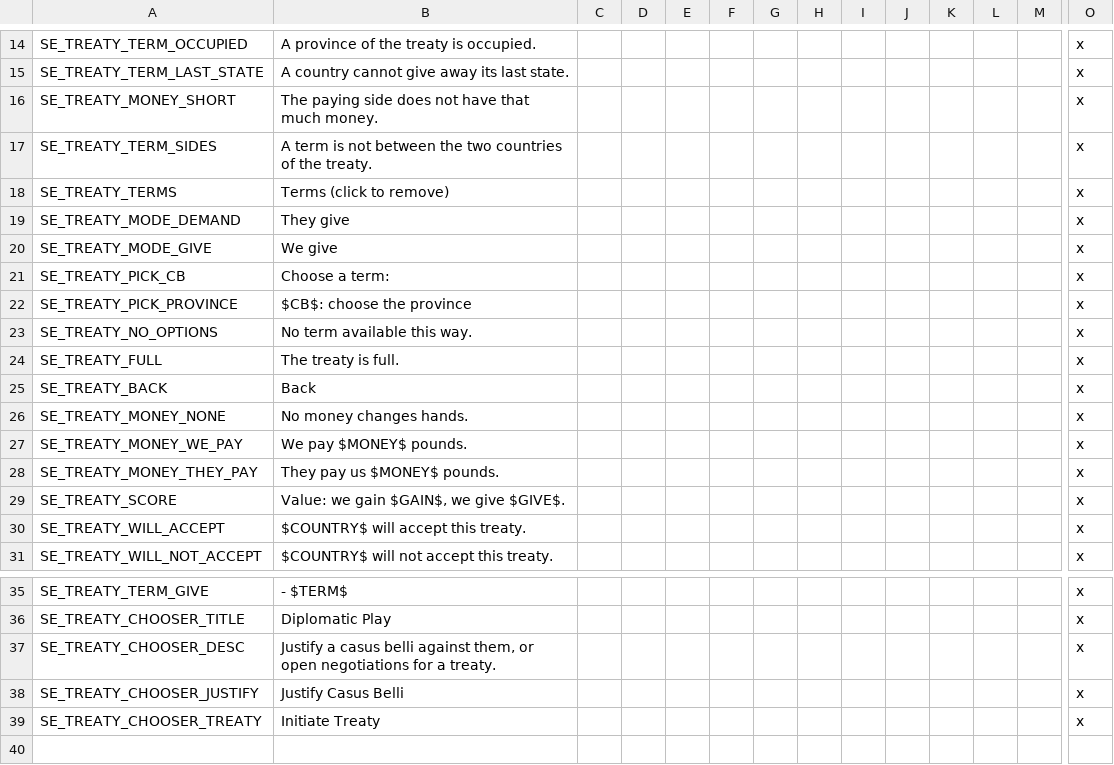
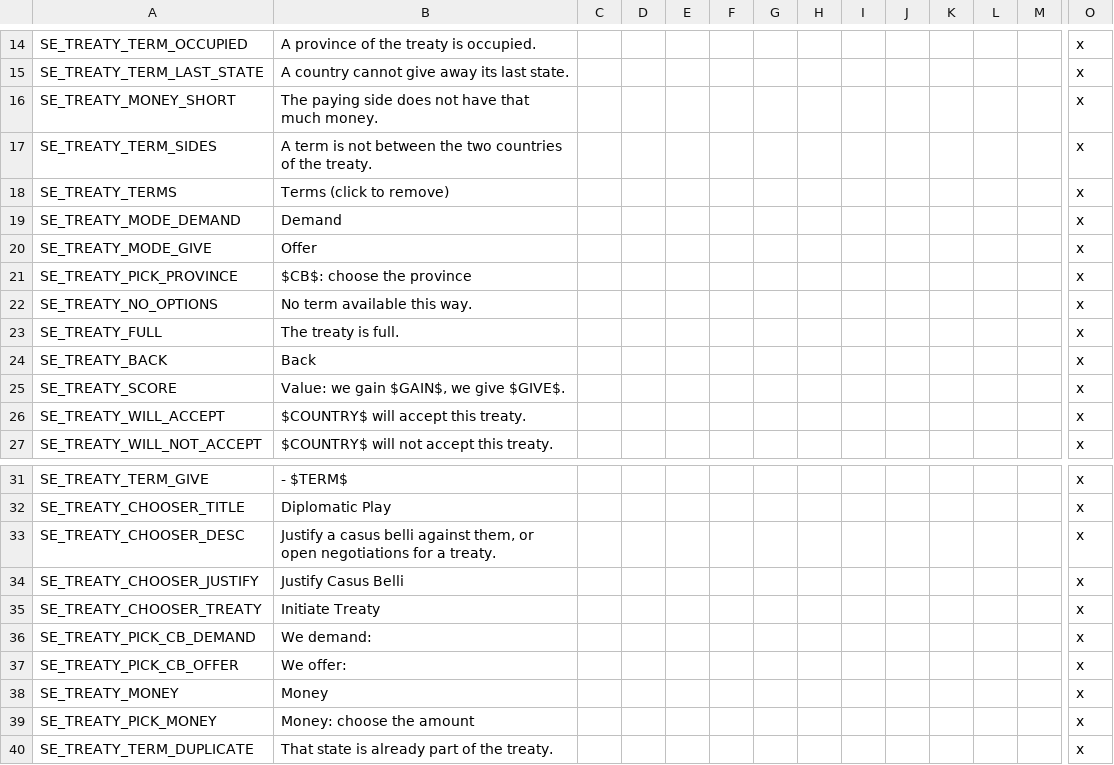
Before and after one commit to The-Grand-Combination/The-Grand-Loader, a CSV file: script_extender/mod/script_extender/localisation/00_script_extender.csv, drawn as a sheet; only a part is shown, gaps mark what is left out; removed rows and columns are numbered as before the commit, all else as after; rows hold the shown columns only; the diff names each change by its address in the sheet, - before the commit and + after, or states it on an @@ line.

```diff
--- a/script_extender/mod/script_extender/localisation/00_script_extender.csv
+++ b/script_extender/mod/script_extender/localisation/00_script_extender.csv
-B19: They give
+B19: Demand
-B20: We give
+B20: Offer
-row 21: SE_TREATY_PICK_CB | Choose a term: |  |  |  |  |  |  |  |  |  |  |  | x
-row 26: SE_TREATY_MONEY_NONE | No money changes hands. |  |  |  |  |  |  |  |  |  |  |  | x
-row 27: SE_TREATY_MONEY_WE_PAY | We pay $MONEY$ pounds. |  |  |  |  |  |  |  |  |  |  |  | x
-row 28: SE_TREATY_MONEY_THEY_PAY | They pay us $MONEY$ pounds. |  |  |  |  |  |  |  |  |  |  |  | x
+row 36: SE_TREATY_PICK_CB_DEMAND | We demand: |  |  |  |  |  |  |  |  |  |  |  | x
+row 37: SE_TREATY_PICK_CB_OFFER | We offer: |  |  |  |  |  |  |  |  |  |  |  | x
+row 38: SE_TREATY_MONEY | Money |  |  |  |  |  |  |  |  |  |  |  | x
+row 39: SE_TREATY_PICK_MONEY | Money: choose the amount |  |  |  |  |  |  |  |  |  |  |  | x
+row 40: SE_TREATY_TERM_DUPLICATE | That state is already part of the treaty. |  |  |  |  |  |  |  |  |  |  |  | x
```
Also changed, not shown: 5 other files.
